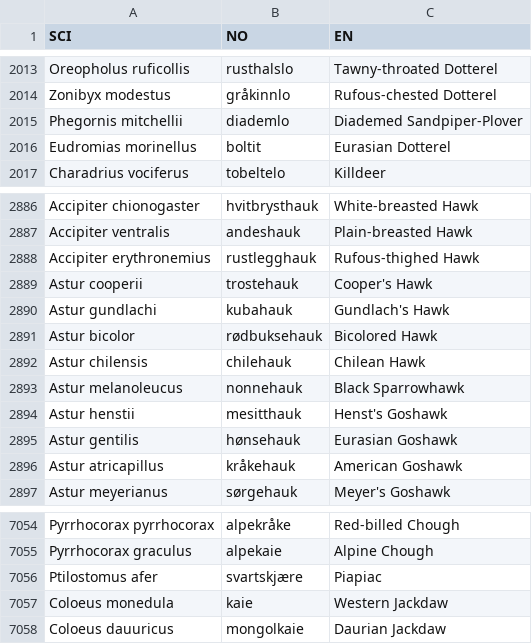
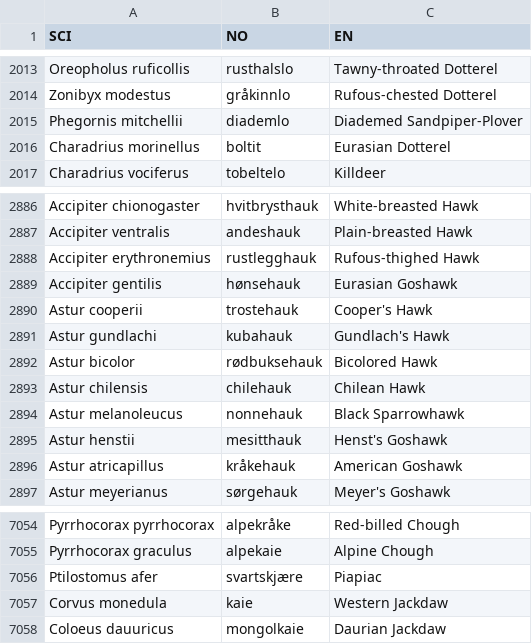
Before and after one commit to prestoy/BirdEarWeb, a CSV file: kilder/nnkf_komplett.20241111.csv, drawn as a sheet; only a part is shown, gaps mark what is left out.

Commit message:
Justert SCI-kolonne for hønsehauk, boltit og kaie

```diff
--- a/kilder/nnkf_komplett.20241111.csv
+++ b/kilder/nnkf_komplett.20241111.csv
@@ -2015,3 +2015,3 @@ Zonibyx modestus;gråkinnlo;Rufous-chested Dotterel
 Phegornis mitchellii;diademlo;Diademed Sandpiper-Plover
-Eudromias morinellus;boltit;Eurasian Dotterel
+Charadrius morinellus;boltit;Eurasian Dotterel
 Charadrius vociferus;tobeltelo;Killdeer
@@ -2888,2 +2888,3 @@ Accipiter ventralis;andeshauk;Plain-breasted Hawk
 Accipiter erythronemius;rustlegghauk;Rufous-thighed Hawk
+Accipiter gentilis;hønsehauk;Eurasian Goshawk
 Astur cooperii;trostehauk;Cooper's Hawk
@@ -2894,3 +2895,2 @@ Astur melanoleucus;nonnehauk;Black Sparrowhawk
 Astur henstii;mesitthauk;Henst's Goshawk
-Astur gentilis;hønsehauk;Eurasian Goshawk
 Astur atricapillus;kråkehauk;American Goshawk
@@ -7056,3 +7056,3 @@ Pyrrhocorax graculus;alpekaie;Alpine Chough
 Ptilostomus afer;svartskjære;Piapiac
-Coloeus monedula;kaie;Western Jackdaw
+Corvus monedula;kaie;Western Jackdaw
 Coloeus dauuricus;mongolkaie;Daurian Jackdaw
```
